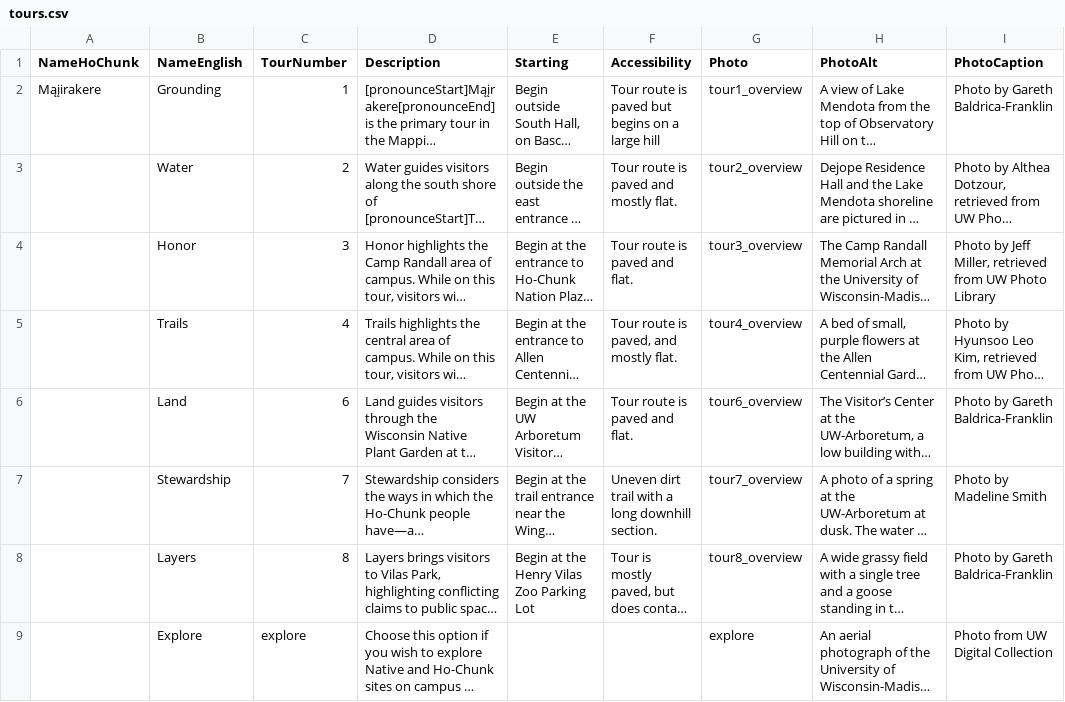
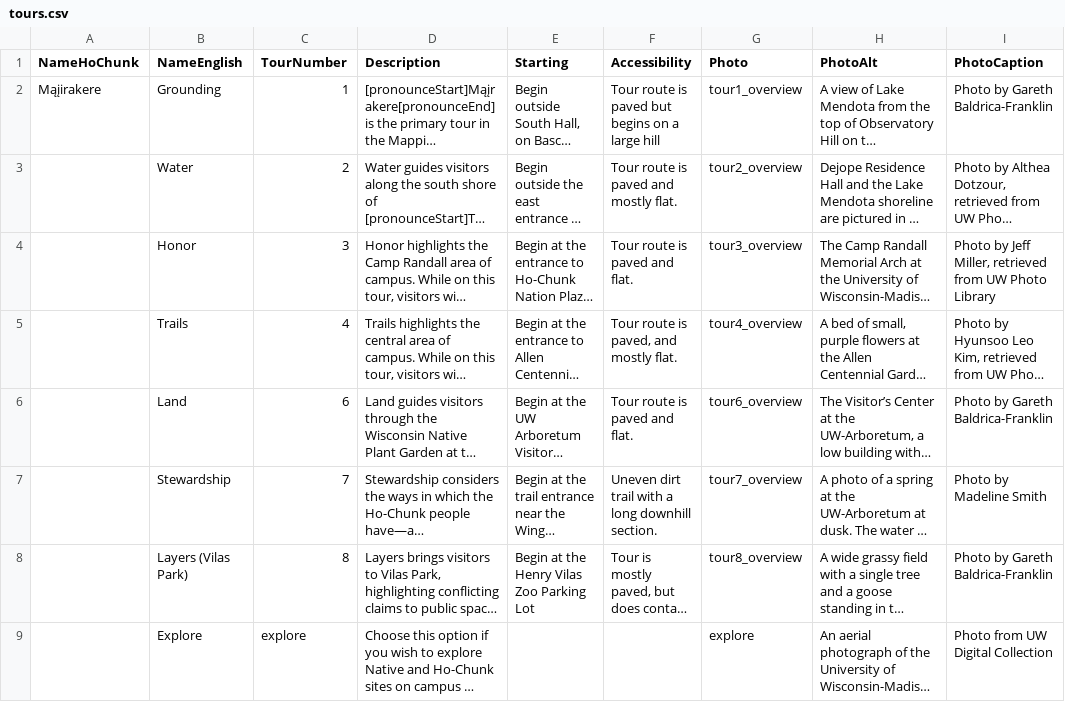
Before and after one commit to uwcartlab/MappingTeejop, a CSV file: data/tours.csv, drawn as a sheet; only a part is shown; long unchanged cells end in …; the diff names each change by its address in the sheet, - before the commit and + after, or states it on an @@ line.

Commit message:
update layers

```diff
--- a/data/tours.csv
+++ b/data/tours.csv
-B8 (NameEnglish): Layers
+B8 (NameEnglish): Layers (Vilas Park)
```
Also changed, not shown: 4 other files.
